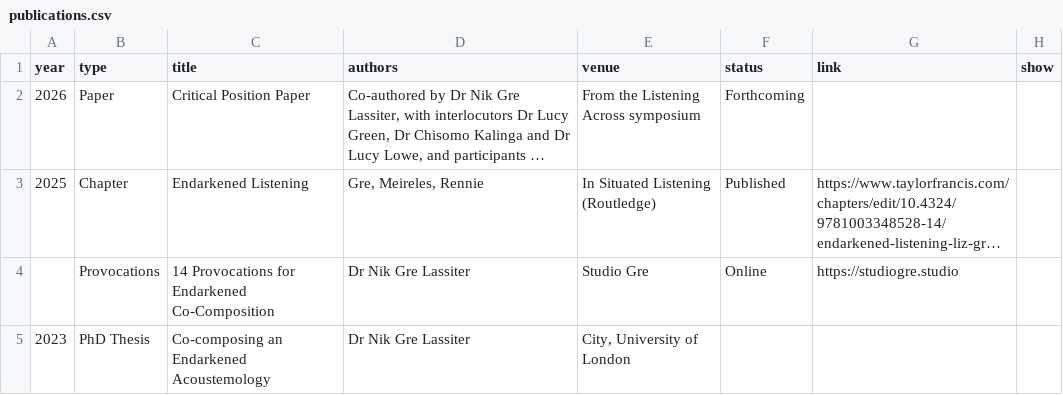
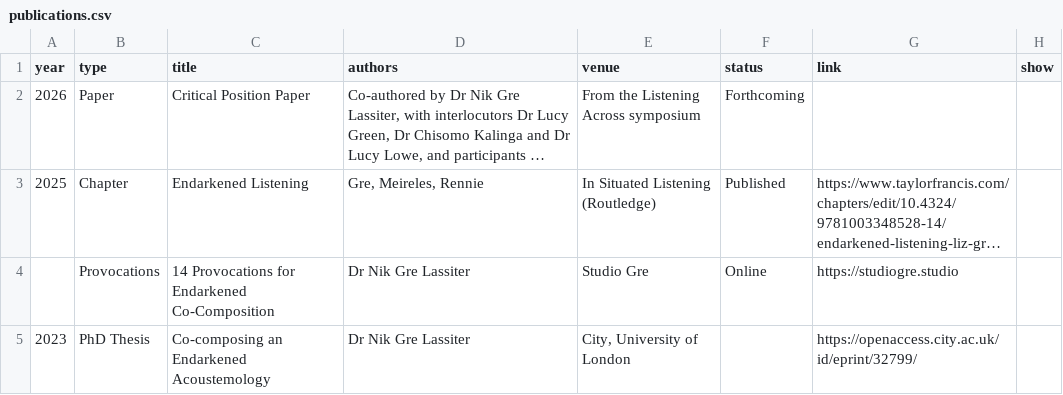
Before and after one commit to NGL-cpu/ECthreads, a CSV file: data/publications.csv, drawn as a sheet; long unchanged cells end in ….

```diff
--- a/data/publications.csv
+++ b/data/publications.csv
@@ -4,2 +4,2 @@ year,type,title,authors,venue,status,link,show
 ,Provocations,14 Provocations for Endarkened Co-Composition,Dr Nik Gre Lassiter,Studio Gre,Online,https://studiogre.studio,
-2023,PhD Thesis,Co-composing an Endarkened Acoustemology,Dr Nik Gre Lassiter,"City, University of London",,,
+2023,PhD Thesis,Co-composing an Endarkened Acoustemology,Dr Nik Gre Lassiter,"City, University of London",,https://openaccess.city.ac.uk/id/eprint/32799/,
```
